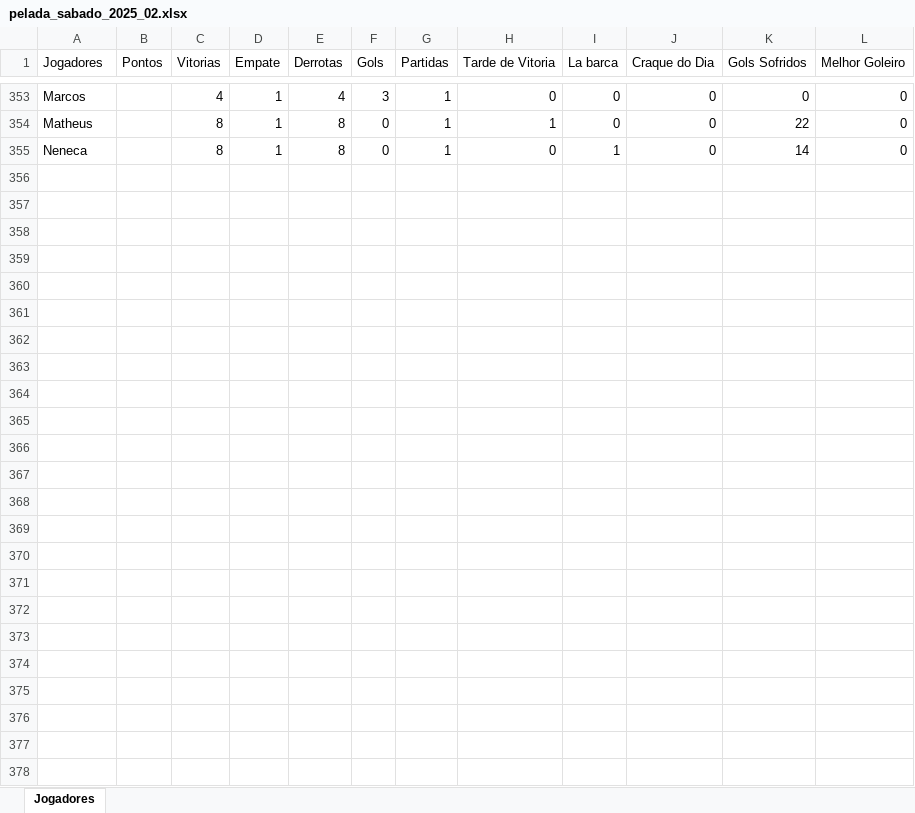
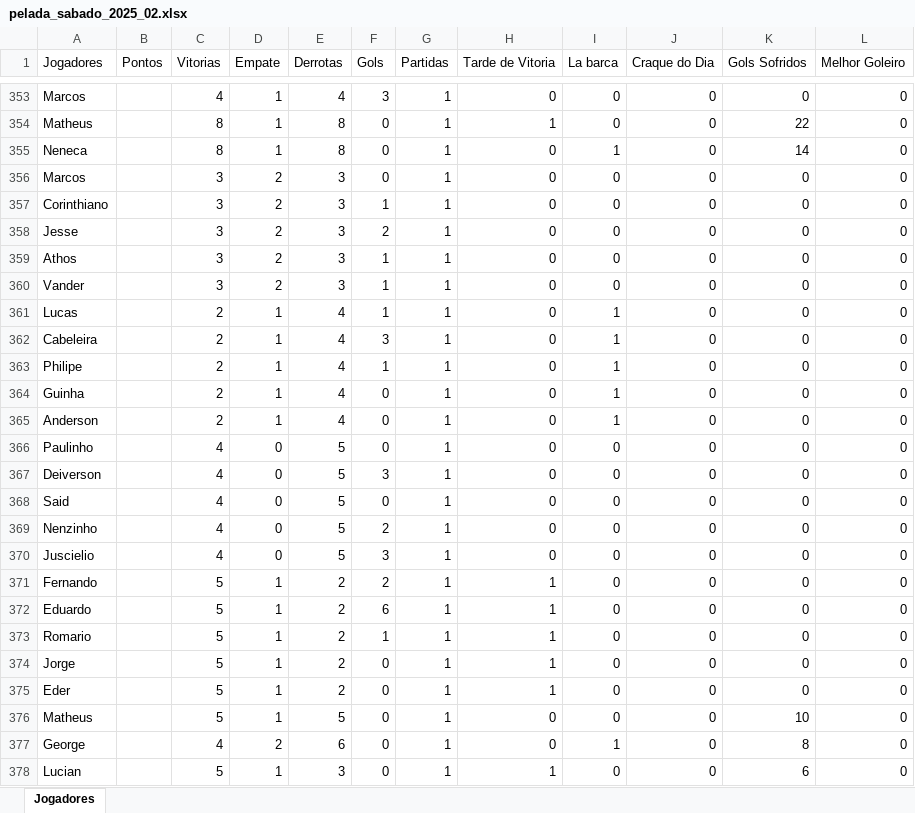
Before and after one commit to Fernando-Almeida23/Pelada_sabado, an Excel workbook: pelada_sabado_2025_02.xlsx, sheet Jogadores, drawn as a sheet; only a part is shown, gaps mark what is left out; values as stored, in another font and other column widths than the file's, no borders; the diff names each change by its address in the sheet, - before the commit and + after, or states it on an @@ line.

```diff
--- a/pelada_sabado_2025_02.xlsx (sheet Jogadores)
+++ b/pelada_sabado_2025_02.xlsx (sheet Jogadores)
+row 356: Marcos |  | 3 | 2 | 3 | 0 | 1 | 0 | 0 | 0 | 0 | 0
+row 357: Corinthiano |  | 3 | 2 | 3 | 1 | 1 | 0 | 0 | 0 | 0 | 0
+row 358: Jesse |  | 3 | 2 | 3 | 2 | 1 | 0 | 0 | 0 | 0 | 0
+row 359: Athos |  | 3 | 2 | 3 | 1 | 1 | 0 | 0 | 0 | 0 | 0
+row 360: Vander |  | 3 | 2 | 3 | 1 | 1 | 0 | 0 | 0 | 0 | 0
+row 361: Lucas |  | 2 | 1 | 4 | 1 | 1 | 0 | 1 | 0 | 0 | 0
+row 362: Cabeleira |  | 2 | 1 | 4 | 3 | 1 | 0 | 1 | 0 | 0 | 0
+row 363: Philipe |  | 2 | 1 | 4 | 1 | 1 | 0 | 1 | 0 | 0 | 0
+row 364: Guinha |  | 2 | 1 | 4 | 0 | 1 | 0 | 1 | 0 | 0 | 0
+row 365: Anderson |  | 2 | 1 | 4 | 0 | 1 | 0 | 1 | 0 | 0 | 0
+row 366: Paulinho |  | 4 | 0 | 5 | 0 | 1 | 0 | 0 | 0 | 0 | 0
+row 367: Deiverson |  | 4 | 0 | 5 | 3 | 1 | 0 | 0 | 0 | 0 | 0
+row 368: Said |  | 4 | 0 | 5 | 0 | 1 | 0 | 0 | 0 | 0 | 0
+row 369: Nenzinho |  | 4 | 0 | 5 | 2 | 1 | 0 | 0 | 0 | 0 | 0
+row 370: Juscielio |  | 4 | 0 | 5 | 3 | 1 | 0 | 0 | 0 | 0 | 0
+row 371: Fernando |  | 5 | 1 | 2 | 2 | 1 | 1 | 0 | 0 | 0 | 0
+row 372: Eduardo |  | 5 | 1 | 2 | 6 | 1 | 1 | 0 | 0 | 0 | 0
+row 373: Romario |  | 5 | 1 | 2 | 1 | 1 | 1 | 0 | 0 | 0 | 0
+row 374: Jorge |  | 5 | 1 | 2 | 0 | 1 | 1 | 0 | 0 | 0 | 0
+row 375: Eder |  | 5 | 1 | 2 | 0 | 1 | 1 | 0 | 0 | 0 | 0
+row 376: Matheus |  | 5 | 1 | 5 | 0 | 1 | 0 | 0 | 0 | 10 | 0
+row 377: George |  | 4 | 2 | 6 | 0 | 1 | 0 | 1 | 0 | 8 | 0
+row 378: Lucian |  | 5 | 1 | 3 | 0 | 1 | 1 | 0 | 0 | 6 | 0
```
Also changed, not shown: 1 other file.
